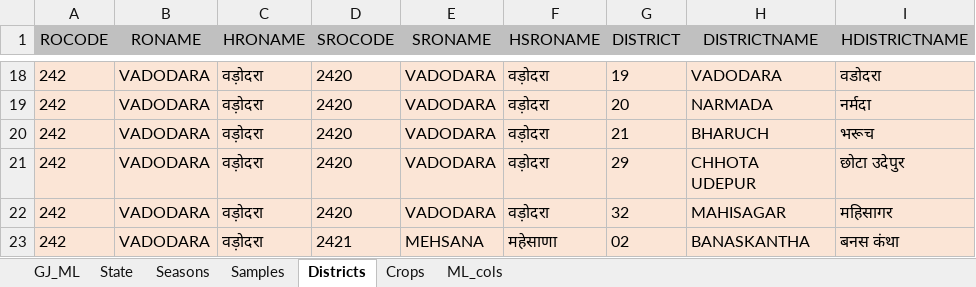
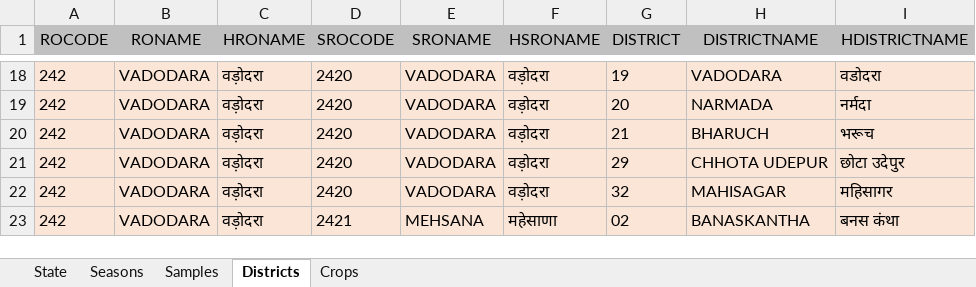
Before and after one commit to grv08singh/01_masterRepo, an Excel workbook: 06_Office_Related/01_NSO_work/06_SL_to_PIVOT_to_Compare_with_WP/02_GJ_WP_2026-27/ML_Template.xlsx, sheet Districts, drawn as a sheet; only a part is shown, gaps mark what is left out; values as stored, in another font and other column widths than the file's, no borders; conditional formats not drawn; ↵ is a line break in a cell; the diff names each change by its address in the sheet, - before the commit and + after, or states it on an @@ line.

```diff
--- a/06_Office_Related/01_NSO_work/06_SL_to_PIVOT_to_Compare_with_WP/02_GJ_WP_2026-27/ML_Template.xlsx (sheet Districts)
+++ b/06_Office_Related/01_NSO_work/06_SL_to_PIVOT_to_Compare_with_WP/02_GJ_WP_2026-27/ML_Template.xlsx (sheet Districts)
-sheet tab: GJ_ML
-sheet tab: ML_cols
-H21 (DISTRICTNAME): CHHOTA ↵ UDEPUR
+H21 (DISTRICTNAME): CHHOTA UDEPUR
```
Also changed, not shown: sheet Crops, sheet State, 06_Office_Related/01_NSO_work/06_SL_to_PIVOT_to_Compare_with_WP/02_GJ_WP_2026-27/SL_to_ML.xlsx, 12 other files.
